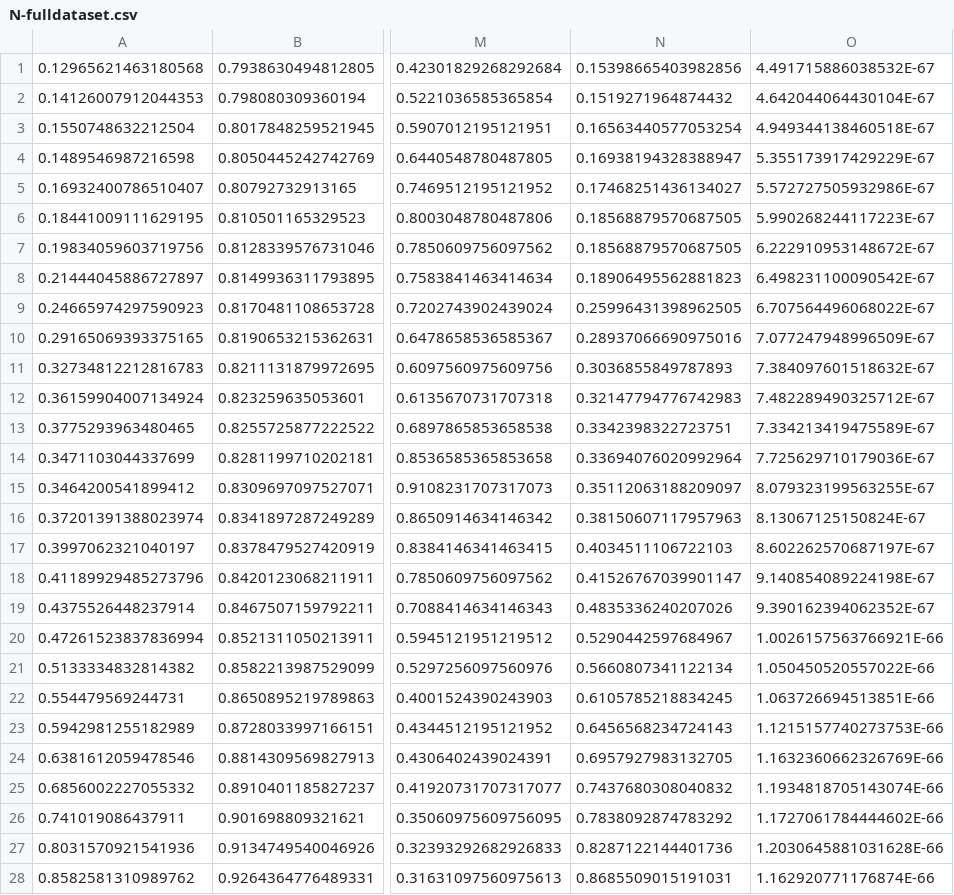
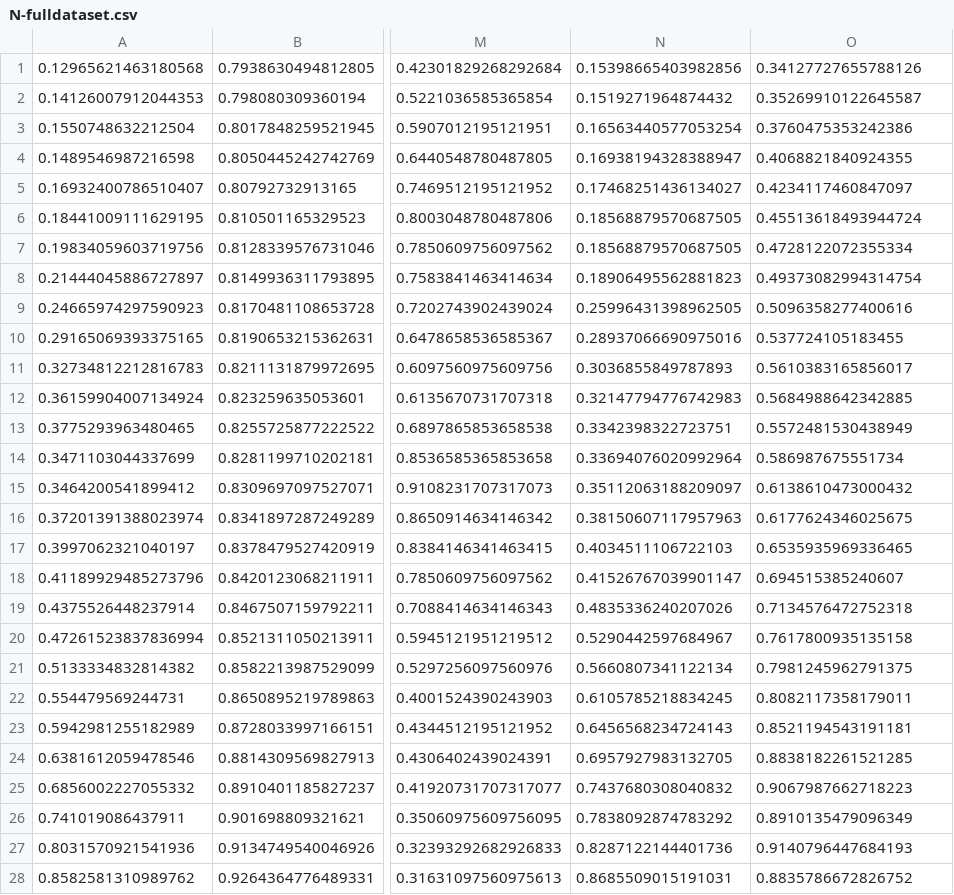
Before and after one commit to cesaramvm/Energy, a CSV file: ProjectData/N-fulldataset.csv, drawn as a sheet; only a part is shown, gaps mark what is left out; the diff covers the shown part only; the diff names each change by its address in the sheet, - before the commit and + after, or states it on an @@ line.

```diff
--- a/ProjectData/N-fulldataset.csv
+++ b/ProjectData/N-fulldataset.csv
-O1: 4.491715886038532E-67
+O1: 0.34127727655788126
-O2: 4.642044064430104E-67
+O2: 0.35269910122645587
-O3: 4.949344138460518E-67
+O3: 0.3760475353242386
-O4: 5.355173917429229E-67
+O4: 0.4068821840924355
-O5: 5.572727505932986E-67
+O5: 0.4234117460847097
-O6: 5.990268244117223E-67
+O6: 0.45513618493944724
-O7: 6.222910953148672E-67
+O7: 0.4728122072355334
-O8: 6.498231100090542E-67
+O8: 0.49373082994314754
-O9: 6.707564496068022E-67
+O9: 0.5096358277400616
-O10: 7.077247948996509E-67
+O10: 0.537724105183455
-O11: 7.384097601518632E-67
+O11: 0.5610383165856017
-O12: 7.482289490325712E-67
+O12: 0.5684988642342885
-O13: 7.334213419475589E-67
+O13: 0.5572481530438949
-O14: 7.725629710179036E-67
+O14: 0.586987675551734
-O15: 8.079323199563255E-67
+O15: 0.6138610473000432
-O16: 8.13067125150824E-67
+O16: 0.6177624346025675
-O17: 8.602262570687197E-67
+O17: 0.6535935969336465
-O18: 9.140854089224198E-67
+O18: 0.694515385240607
-O19: 9.390162394062352E-67
+O19: 0.7134576472752318
-O20: 1.0026157563766921E-66
+O20: 0.7617800935135158
-O21: 1.050450520557022E-66
+O21: 0.7981245962791375
-O22: 1.063726694513851E-66
+O22: 0.8082117358179011
-O23: 1.1215157740273753E-66
+O23: 0.8521194543191181
-O24: 1.1632360662326769E-66
+O24: 0.8838182261521285
-O25: 1.1934818705143074E-66
+O25: 0.9067987662718223
-O26: 1.1727061784444602E-66
+O26: 0.8910135479096349
-O27: 1.2030645881031628E-66
+O27: 0.9140796447684193
-O28: 1.162920771176874E-66
+O28: 0.8835786672826752
```
Also changed, not shown: 3 edited cells elsewhere in this file, ProjectData/N-test.csv, ProjectData/N-train.csv, 4 other files.
